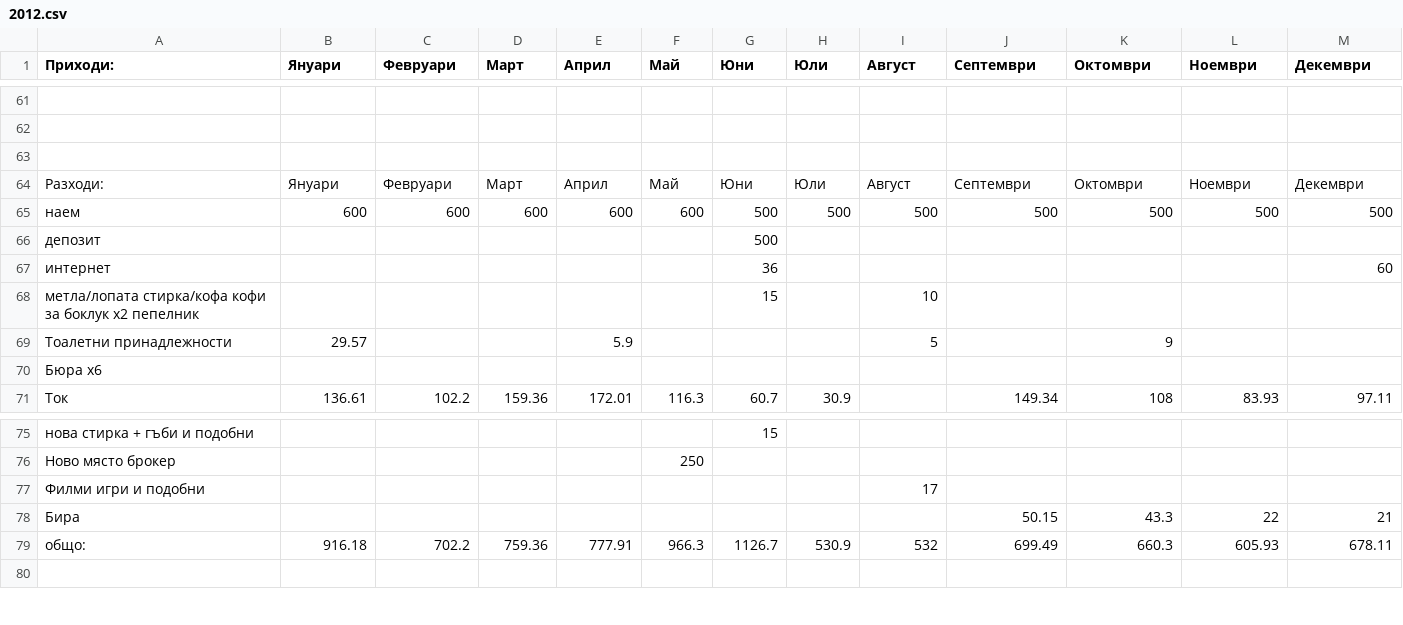
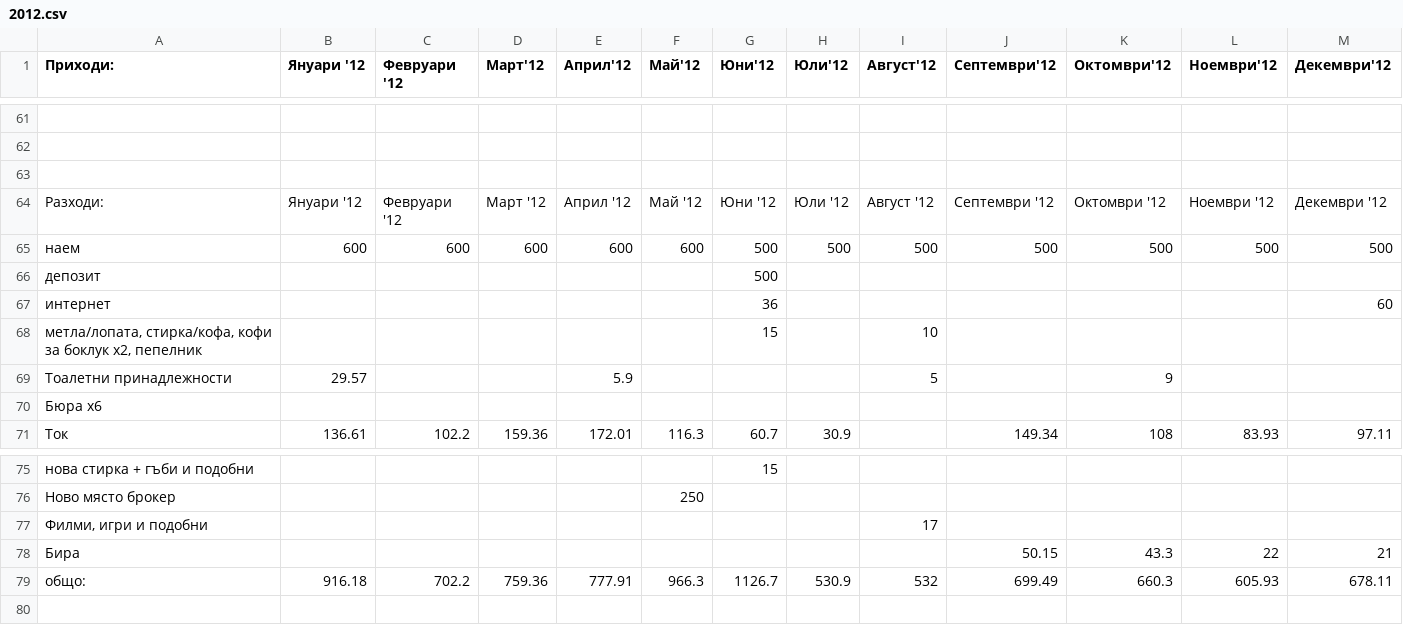
Before and after one commit to VarnaLab/varnalab-data, a CSV file: dump/finance/csv/2012.csv, drawn as a sheet; only a part is shown, gaps mark what is left out; the diff names each change by its address in the sheet, - before the commit and + after, or states it on an @@ line.

```diff
--- a/dump/finance/csv/2012.csv
+++ b/dump/finance/csv/2012.csv
-B1: Януари
+B1: Януари '12
-C1: Февруари
+C1: Февруари '12
-D1: Март
+D1: Март'12
-E1: Април
+E1: Април'12
-F1: Май
+F1: Май'12
-G1: Юни
+G1: Юни'12
-H1: Юли
+H1: Юли'12
-I1: Август
+I1: Август'12
-J1: Септември
+J1: Септември'12
-K1: Октомври
+K1: Октомври'12
-L1: Ноември
+L1: Ноември'12
-M1: Декември
+M1: Декември'12
-B64 (Януари '12): Януари
+B64 (Януари '12): Януари '12
-C64 (Февруари '12): Февруари
+C64 (Февруари '12): Февруари '12
-D64 (Март'12): Март
+D64 (Март'12): Март '12
-E64 (Април'12): Април
+E64 (Април'12): Април '12
-F64 (Май'12): Май
+F64 (Май'12): Май '12
-G64 (Юни'12): Юни
+G64 (Юни'12): Юни '12
-H64 (Юли'12): Юли
+H64 (Юли'12): Юли '12
-I64 (Август'12): Август
+I64 (Август'12): Август '12
-J64 (Септември'12): Септември
+J64 (Септември'12): Септември '12
-K64 (Октомври'12): Октомври
+K64 (Октомври'12): Октомври '12
-L64 (Ноември'12): Ноември
+L64 (Ноември'12): Ноември '12
-M64 (Декември'12): Декември
+M64 (Декември'12): Декември '12
-A68 (Приходи:): метла/лопата стирка/кофа кофи за боклук х2 пепелник
+A68 (Приходи:): метла/лопата, стирка/кофа, кофи за боклук х2, пепелник
-A77 (Приходи:): Филми игри и подобни
+A77 (Приходи:): Филми, игри и подобни
```
Also changed, not shown: dump/finance/csv/2011.csv, dump/finance/csv/2013.csv, 6 other files.
